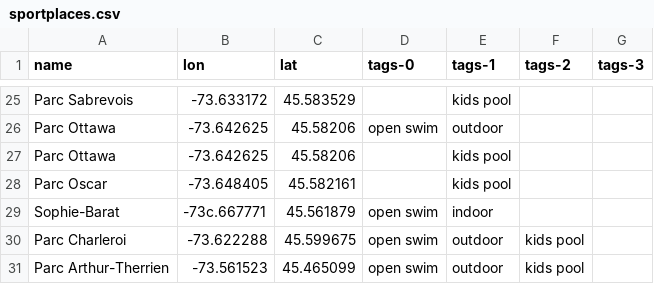
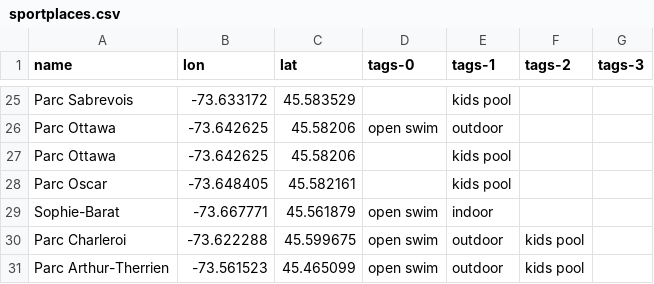
Before and after one commit to Guibibi/decathlon, a CSV file: resources/sportplaces.csv, drawn as a sheet; only a part is shown, gaps mark what is left out.

```diff
--- a/resources/sportplaces.csv
+++ b/resources/sportplaces.csv
@@ -28,3 +28,3 @@ Parc Ottawa,-73.642625,45.58206,,kids pool,,
 Parc Oscar,-73.648405,45.582161,,kids pool,,
-Sophie-Barat,-73c.667771,45.561879,open swim,indoor,,
+Sophie-Barat,-73.667771,45.561879,open swim,indoor,,
 Parc Charleroi,-73.622288,45.599675,open swim,outdoor,kids pool,
```
Also changed, not shown: 3 other files.
